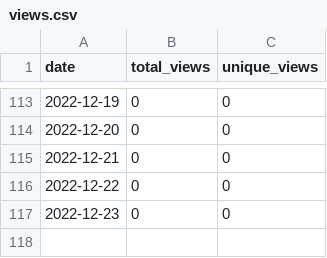
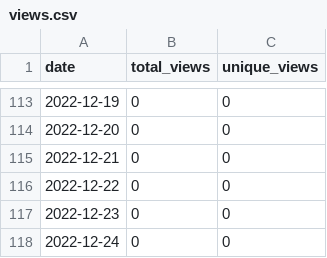
Before and after one commit to MatthewBentz/Comp3220, a CSV file: .traffic/views.csv, drawn as a sheet; only a part is shown, gaps mark what is left out; the diff names each change by its address in the sheet, - before the commit and + after, or states it on an @@ line.

```diff
--- a/.traffic/views.csv
+++ b/.traffic/views.csv
+row 118: 2022-12-24 | 0 | 0
```
Also changed, not shown: .traffic/clones.csv, 3 other files.
